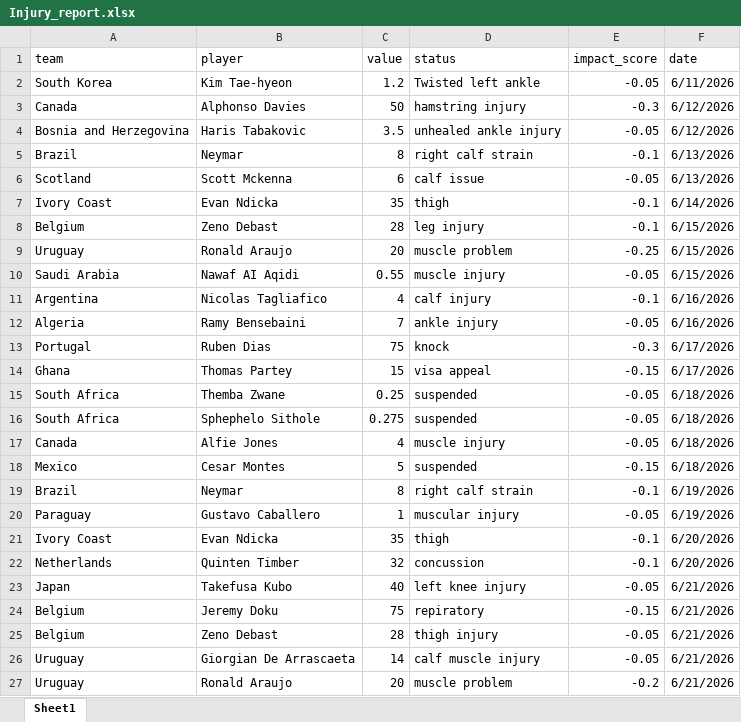
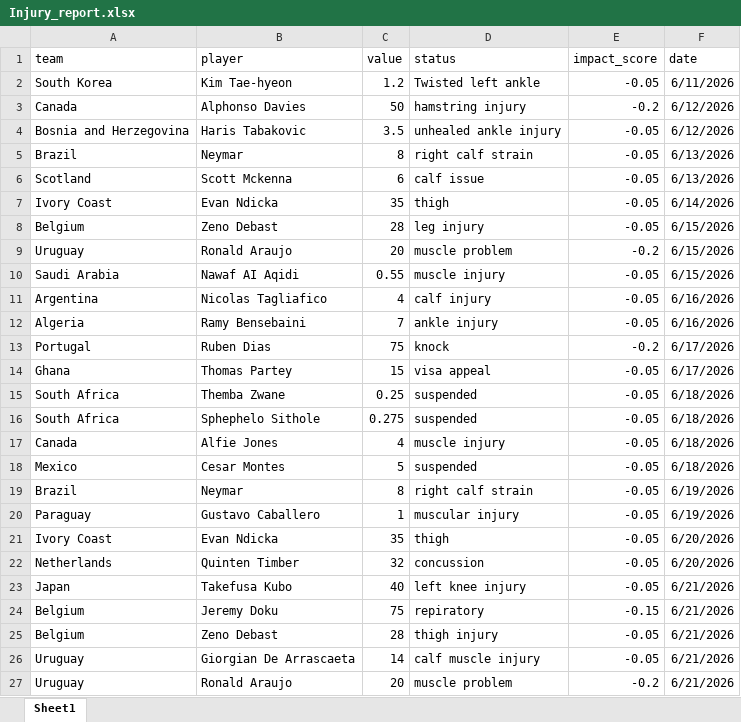
Before and after one commit to Richardwu3/decision-copilot, an Excel workbook: data/Injury_report.xlsx, sheet Sheet1, drawn as a sheet; only a part is shown; values as stored, in another font and other column widths than the file's, no borders; the diff covers the shown part only; the diff names each change by its address in the sheet, - before the commit and + after, or states it on an @@ line.

```diff
--- a/data/Injury_report.xlsx (sheet Sheet1)
+++ b/data/Injury_report.xlsx (sheet Sheet1)
-E3 (impact_score): -0.3
+E3 (impact_score): -0.2
-E5 (impact_score): -0.1
+E5 (impact_score): -0.05
-E7:E8 (impact_score): -0.1
+E7:E8 (impact_score): -0.05
-E9 (impact_score): -0.25
+E9 (impact_score): -0.2
-E11 (impact_score): -0.1
+E11 (impact_score): -0.05
-E13 (impact_score): -0.3
+E13 (impact_score): -0.2
-E14 (impact_score): -0.15
+E14 (impact_score): -0.05
-E18 (impact_score): -0.15
+E18 (impact_score): -0.05
-E19 (impact_score): -0.1
+E19 (impact_score): -0.05
-E21:E22 (impact_score): -0.1
+E21:E22 (impact_score): -0.05
```
Also changed, not shown: 20 added rows and 2 edited cells elsewhere in this sheet, 4 other files.
